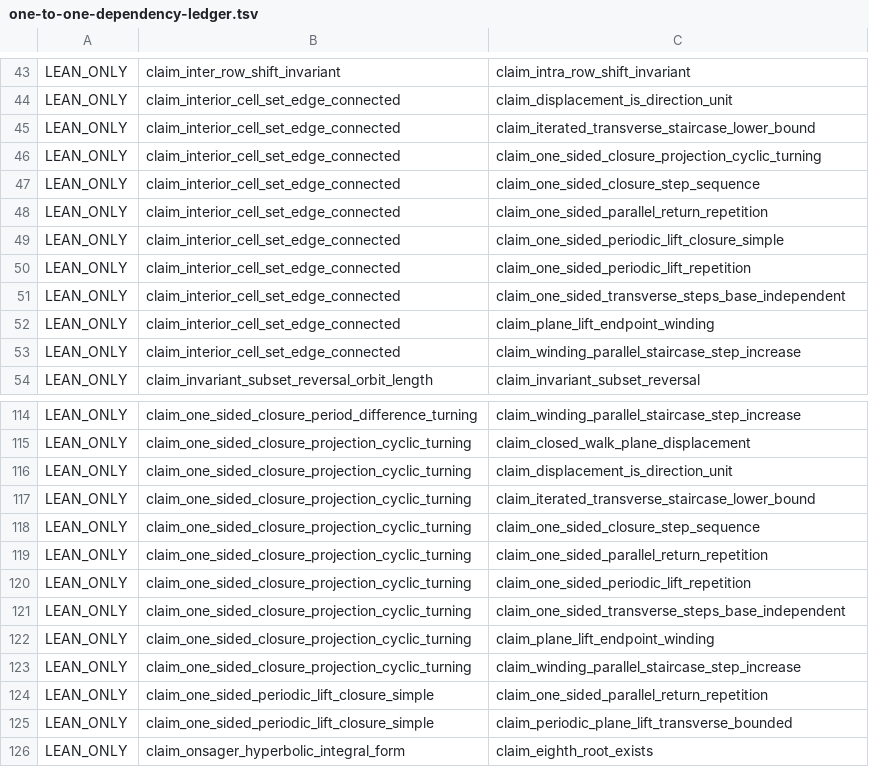
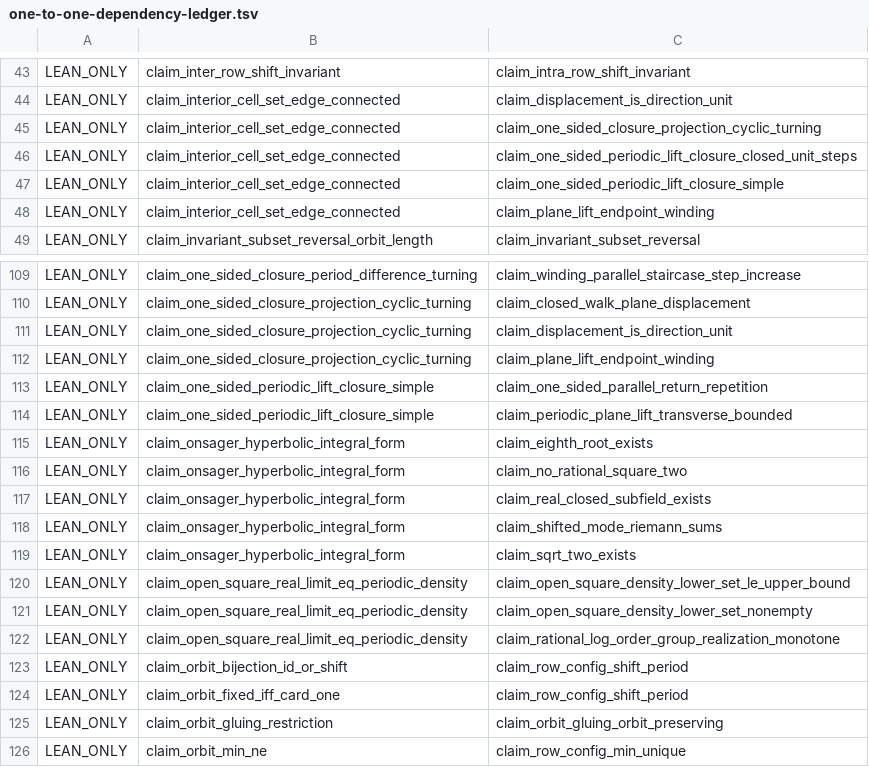
Before and after one commit to masaori/math, a TSV file: exact-solution-of-2d-ising-model-lambda/lean/one-to-one-dependency-ledger.tsv, drawn as a sheet; only a part is shown, gaps mark what is left out; the shorter side is filled out with more unchanged rows; the diff covers the shown part only.

```diff
--- a/exact-solution-of-2d-ising-model-lambda/lean/one-to-one-dependency-ledger.tsv
+++ b/exact-solution-of-2d-ising-model-lambda/lean/one-to-one-dependency-ledger.tsv
@@ -44,11 +44,6 @@ LEAN_ONLY	claim_inter_row_shift_invariant	claim_intra_row_shift_invariant
 LEAN_ONLY	claim_interior_cell_set_edge_connected	claim_displacement_is_direction_unit
-LEAN_ONLY	claim_interior_cell_set_edge_connected	claim_iterated_transverse_staircase_lower_bound
 LEAN_ONLY	claim_interior_cell_set_edge_connected	claim_one_sided_closure_projection_cyclic_turning
-LEAN_ONLY	claim_interior_cell_set_edge_connected	claim_one_sided_closure_step_sequence
-LEAN_ONLY	claim_interior_cell_set_edge_connected	claim_one_sided_parallel_return_repetition
+LEAN_ONLY	claim_interior_cell_set_edge_connected	claim_one_sided_periodic_lift_closure_closed_unit_steps
 LEAN_ONLY	claim_interior_cell_set_edge_connected	claim_one_sided_periodic_lift_closure_simple
-LEAN_ONLY	claim_interior_cell_set_edge_connected	claim_one_sided_periodic_lift_repetition
-LEAN_ONLY	claim_interior_cell_set_edge_connected	claim_one_sided_transverse_steps_base_independent
 LEAN_ONLY	claim_interior_cell_set_edge_connected	claim_plane_lift_endpoint_winding
-LEAN_ONLY	claim_interior_cell_set_edge_connected	claim_winding_parallel_staircase_step_increase
 LEAN_ONLY	claim_invariant_subset_reversal_orbit_length	claim_invariant_subset_reversal
@@ -116,9 +111,3 @@ LEAN_ONLY	claim_one_sided_closure_projection_cyclic_turning	claim_closed_walk_pl
 LEAN_ONLY	claim_one_sided_closure_projection_cyclic_turning	claim_displacement_is_direction_unit
-LEAN_ONLY	claim_one_sided_closure_projection_cyclic_turning	claim_iterated_transverse_staircase_lower_bound
-LEAN_ONLY	claim_one_sided_closure_projection_cyclic_turning	claim_one_sided_closure_step_sequence
-LEAN_ONLY	claim_one_sided_closure_projection_cyclic_turning	claim_one_sided_parallel_return_repetition
-LEAN_ONLY	claim_one_sided_closure_projection_cyclic_turning	claim_one_sided_periodic_lift_repetition
-LEAN_ONLY	claim_one_sided_closure_projection_cyclic_turning	claim_one_sided_transverse_steps_base_independent
 LEAN_ONLY	claim_one_sided_closure_projection_cyclic_turning	claim_plane_lift_endpoint_winding
-LEAN_ONLY	claim_one_sided_closure_projection_cyclic_turning	claim_winding_parallel_staircase_step_increase
 LEAN_ONLY	claim_one_sided_periodic_lift_closure_simple	claim_one_sided_parallel_return_repetition
```
Also changed, not shown: 5 removed rows elsewhere in this file, 6 other files.
